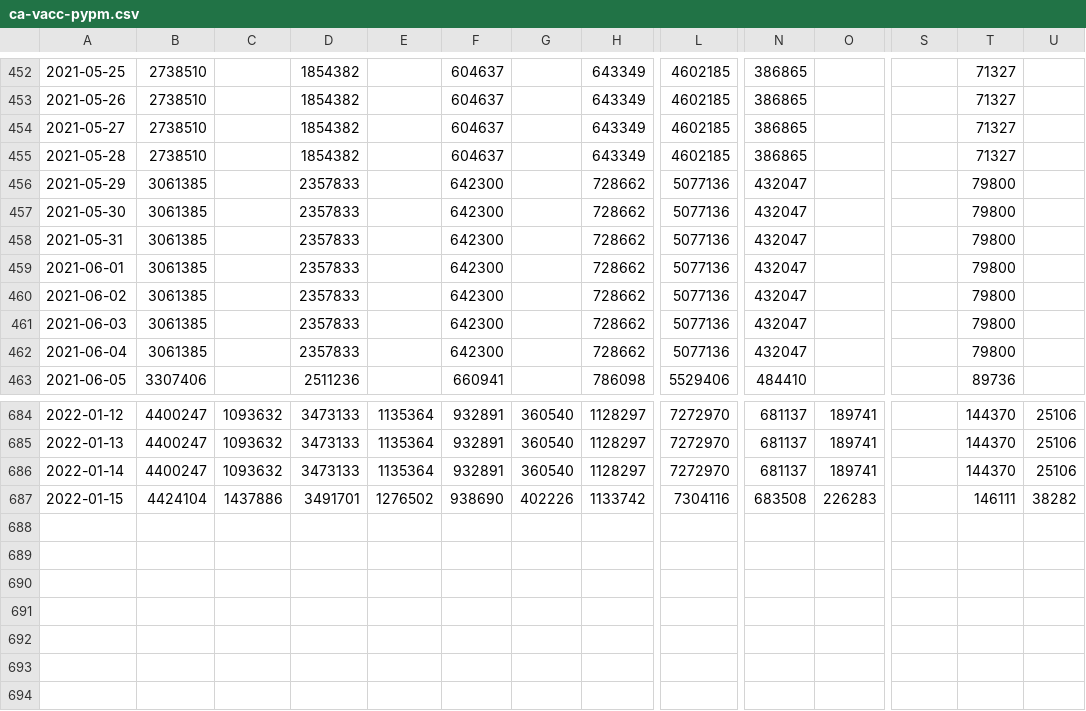
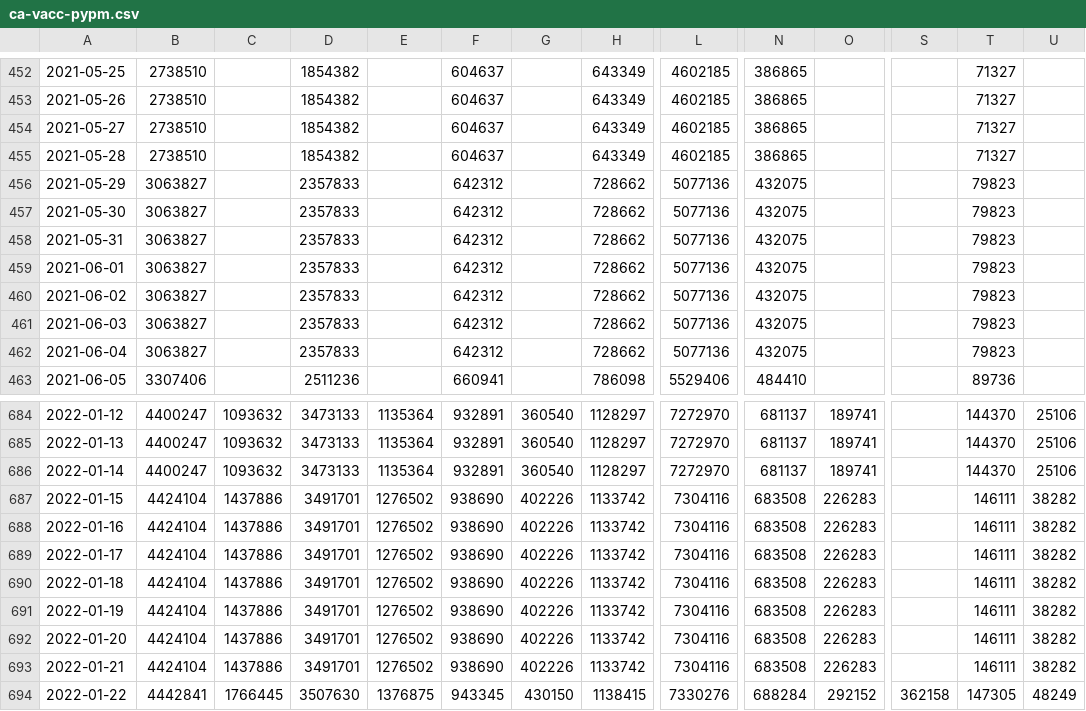
Before and after one commit to pypm/data, a CSV file: covid19/Canada/ca-vacc-pypm.csv, drawn as a sheet; only a part is shown, gaps mark what is left out; rows hold the shown columns only; the diff names each change by its address in the sheet, - before the commit and + after, or states it on an @@ line.

```diff
--- a/covid19/Canada/ca-vacc-pypm.csv
+++ b/covid19/Canada/ca-vacc-pypm.csv
-B456:B462: 3061385
+B456:B462: 3063827
-F456:F462: 642300
+F456:F462: 642312
-N456:N462: 432047
+N456:N462: 432075
-T456:T462: 79800
+T456:T462: 79823
+row 688: 2022-01-16 | 4424104 | 1437886 | 3491701 | 1276502 | 938690 | 402226 | 1133742 | 7304116 | 683508 | 226283 |  | 146111 | 38282
+row 689: 2022-01-17 | 4424104 | 1437886 | 3491701 | 1276502 | 938690 | 402226 | 1133742 | 7304116 | 683508 | 226283 |  | 146111 | 38282
+row 690: 2022-01-18 | 4424104 | 1437886 | 3491701 | 1276502 | 938690 | 402226 | 1133742 | 7304116 | 683508 | 226283 |  | 146111 | 38282
+row 691: 2022-01-19 | 4424104 | 1437886 | 3491701 | 1276502 | 938690 | 402226 | 1133742 | 7304116 | 683508 | 226283 |  | 146111 | 38282
+row 692: 2022-01-20 | 4424104 | 1437886 | 3491701 | 1276502 | 938690 | 402226 | 1133742 | 7304116 | 683508 | 226283 |  | 146111 | 38282
+row 693: 2022-01-21 | 4424104 | 1437886 | 3491701 | 1276502 | 938690 | 402226 | 1133742 | 7304116 | 683508 | 226283 |  | 146111 | 38282
+row 694: 2022-01-22 | 4442841 | 1766445 | 3507630 | 1376875 | 943345 | 430150 | 1138415 | 7330276 | 688284 | 292152 | 362158 | 147305 | 48249
```
Also changed, not shown: covid19/BC/bc-pypm.csv, covid19/Canada/ca-pypm.csv.
